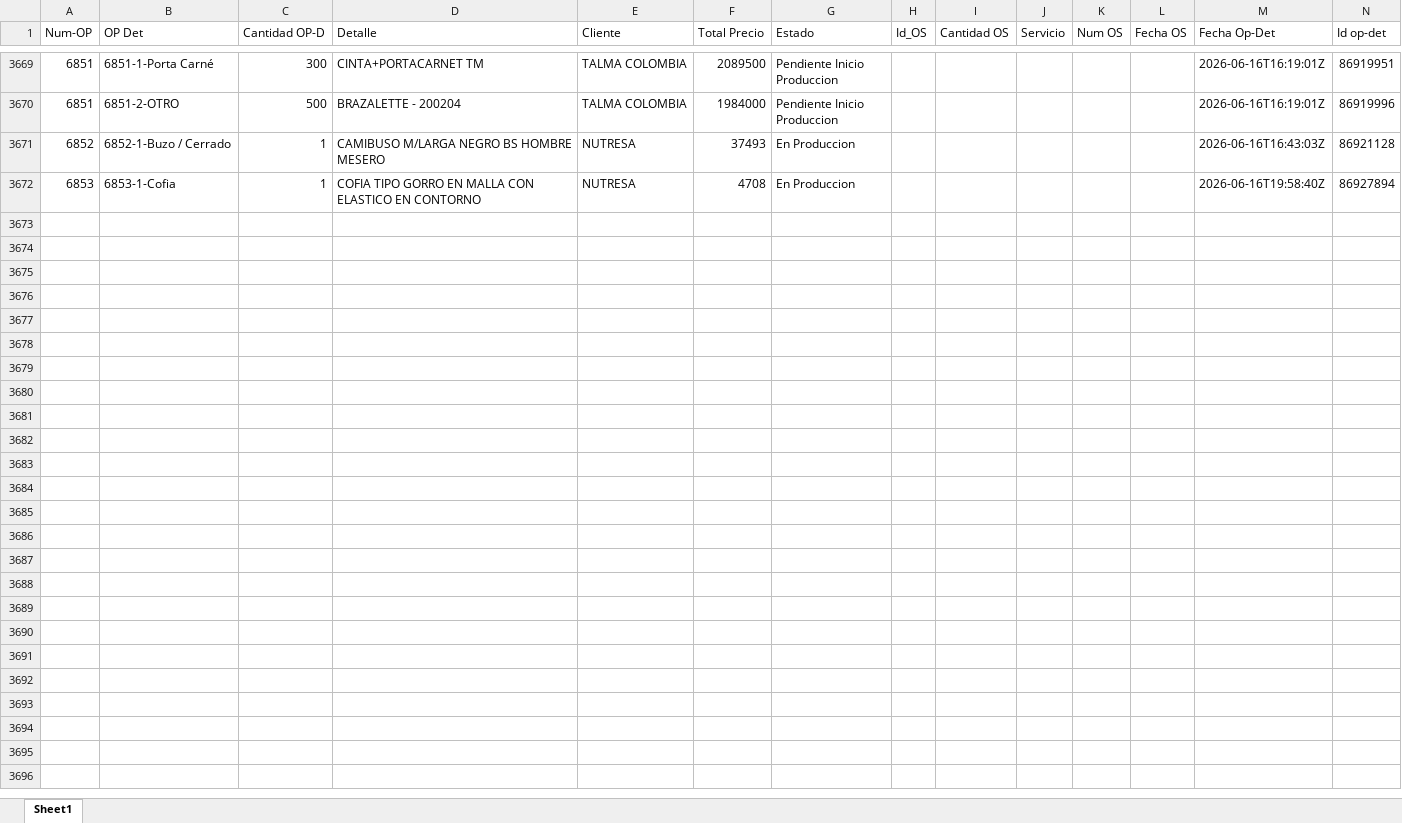
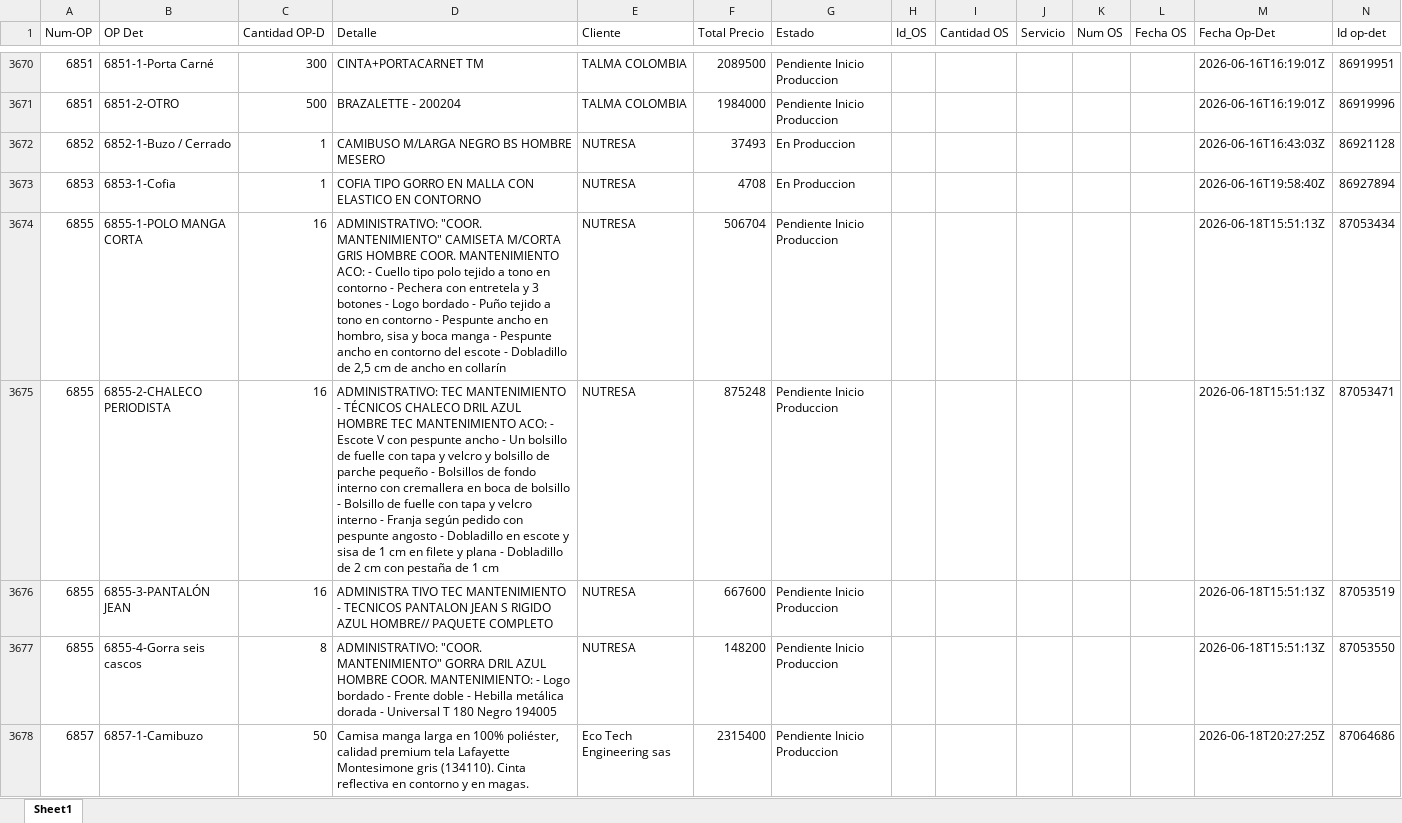
Before and after one commit to LalaSolarteW/actualizacion-ops-produccion, an Excel workbook: op_det_os.xlsx, sheet Sheet1, drawn as a sheet; only a part is shown, gaps mark what is left out; values as stored, in another font and other column widths than the file's, no borders; the diff covers the shown part only; the diff names each change by its address in the sheet, - before the commit and + after, or states it on an @@ line.

```diff
--- a/op_det_os.xlsx (sheet Sheet1)
+++ b/op_det_os.xlsx (sheet Sheet1)
+row 3674: 6855 | 6855-1-POLO MANGA CORTA | 16 | ADMINISTRATIVO: "COOR. MANTENIMIENTO" CAMISETA M/CORTA GRIS HOMBRE COOR. MANTENIMIENTO ACO: - Cuello tipo polo tejido a tono en contorno - Pechera con entretela y 3 botones - Logo bordado - Puño tejido a tono en contorno - Pespunte ancho en hombro, sisa y boca manga - Pespunte ancho en contorno del escote - Dobladillo de 2,5 cm de ancho en collarín | NUTRESA | 506704 | Pendiente Inicio Produccion |  |  |  |  |  | 2026-06-18T15:51:13Z | 87053434
+row 3675: 6855 | 6855-2-CHALECO PERIODISTA | 16 | ADMINISTRATIVO: TEC MANTENIMIENTO - TÉCNICOS CHALECO DRIL AZUL HOMBRE TEC MANTENIMIENTO ACO: - Escote V con pespunte ancho - Un bolsillo de fuelle con tapa y velcro y bolsillo de parche pequeño - Bolsillos de fondo interno con cremallera en boca de bolsillo - Bolsillo de fuelle con tapa y velcro interno - Franja según pedido con pespunte angosto - Dobladillo en escote y sisa de 1 cm en filete y plana - Dobladillo de 2 cm con pestaña de 1 cm | NUTRESA | 875248 | Pendiente Inicio Produccion |  |  |  |  |  | 2026-06-18T15:51:13Z | 87053471
+row 3676: 6855 | 6855-3-PANTALÓN JEAN | 16 | ADMINISTRA TIVO TEC MANTENIMIENTO - TECNICOS PANTALON JEAN S RIGIDO AZUL HOMBRE// PAQUETE COMPLETO | NUTRESA | 667600 | Pendiente Inicio Produccion |  |  |  |  |  | 2026-06-18T15:51:13Z | 87053519
+row 3677: 6855 | 6855-4-Gorra seis cascos | 8 | ADMINISTRATIVO: "COOR. MANTENIMIENTO" GORRA DRIL AZUL HOMBRE COOR. MANTENIMIENTO: - Logo bordado - Frente doble - Hebilla metálica dorada - Universal T 180 Negro 194005 | NUTRESA | 148200 | Pendiente Inicio Produccion |  |  |  |  |  | 2026-06-18T15:51:13Z | 87053550
+row 3678: 6857 | 6857-1-Camibuzo | 50 | Camisa manga larga en 100% poliéster, calidad premium tela Lafayette Montesimone gris (134110). Cinta reflectiva en contorno y en magas. | Eco Tech Engineering sas | 2315400 | Pendiente Inicio Produccion |  |  |  |  |  | 2026-06-18T20:27:25Z | 87064686
```
Also changed, not shown: 16 added rows, 1 removed row and 88 edited cells elsewhere in this sheet, op_det_completo.xlsx.
